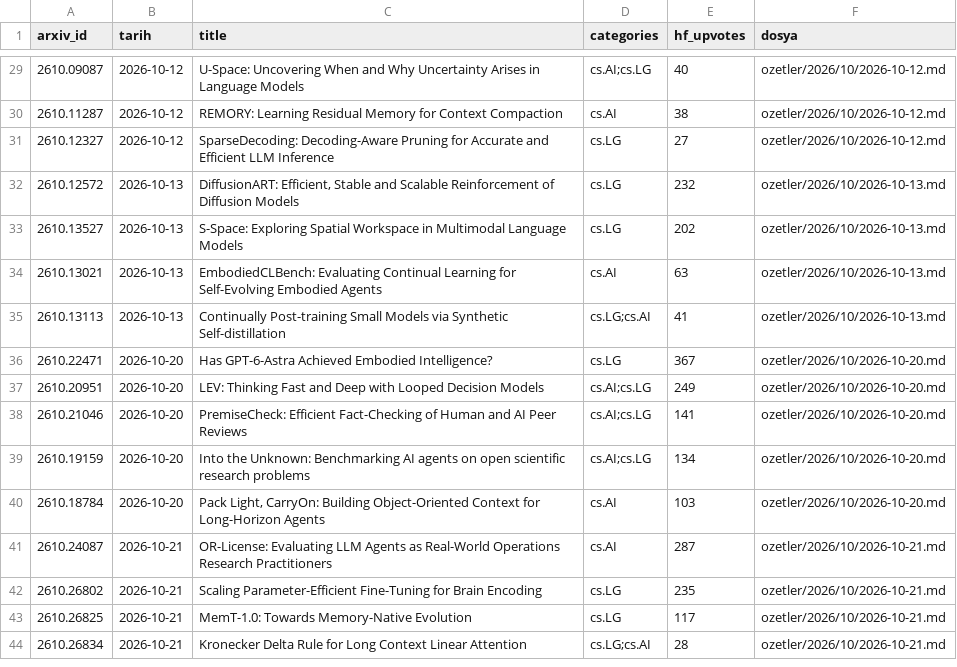
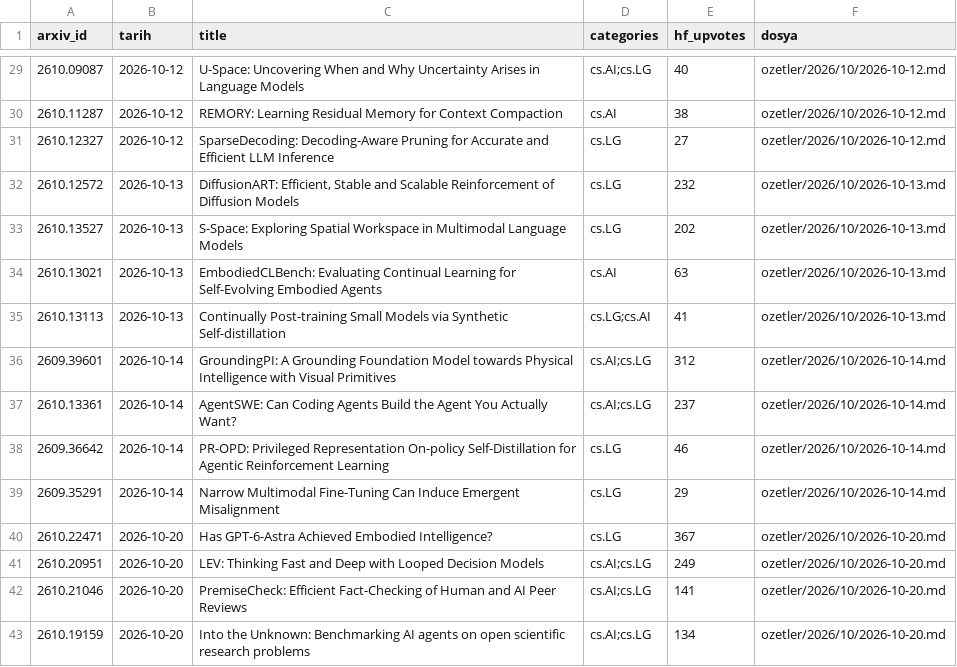
Before and after one commit to aliandacerdass/AI-ML-TurkceMakaleArsivi, a CSV file: data/papers.csv, drawn as a sheet; only a part is shown, gaps mark what is left out; the shorter side is filled out with more unchanged rows.

```diff
--- a/data/papers.csv
+++ b/data/papers.csv
@@ -35,2 +35,6 @@ arxiv_id,tarih,title,categories,hf_upvotes,dosya
 2610.13113,2026-10-13,Continually Post-training Small Models via Synthetic Self-distillation,cs.LG;cs.AI,41,ozetler/2026/10/2026-10-13.md
+2609.39601,2026-10-14,GroundingPI: A Grounding Foundation Model towards Physical Intelligence with Visual Primitives,cs.AI;cs.LG,312,ozetler/2026/10/2026-10-14.md
+2610.13361,2026-10-14,AgentSWE: Can Coding Agents Build the Agent You Actually Want?,cs.AI;cs.LG,237,ozetler/2026/10/2026-10-14.md
+2609.36642,2026-10-14,PR-OPD: Privileged Representation On-policy Self-Distillation for Agentic Reinforcement Learning,cs.LG,46,ozetler/2026/10/2026-10-14.md
+2609.35291,2026-10-14,Narrow Multimodal Fine-Tuning Can Induce Emergent Misalignment,cs.LG,29,ozetler/2026/10/2026-10-14.md
 2610.22471,2026-10-20,Has GPT-6-Astra Achieved Embodied Intelligence?,cs.LG,367,ozetler/2026/10/2026-10-20.md
```
Also changed, not shown: data/runs.csv, 6 other files.
